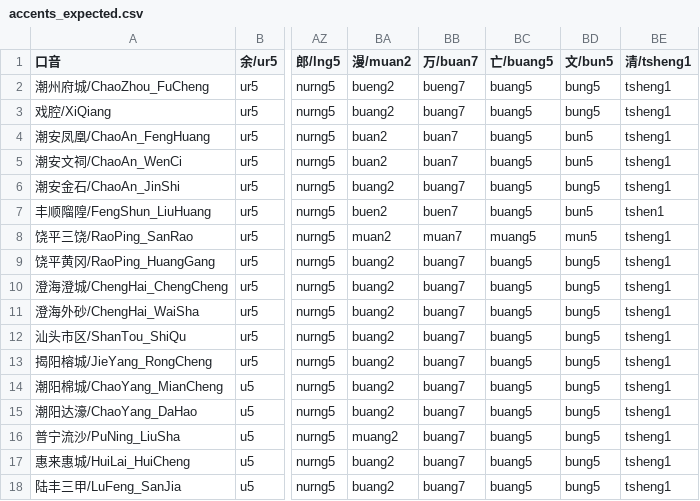
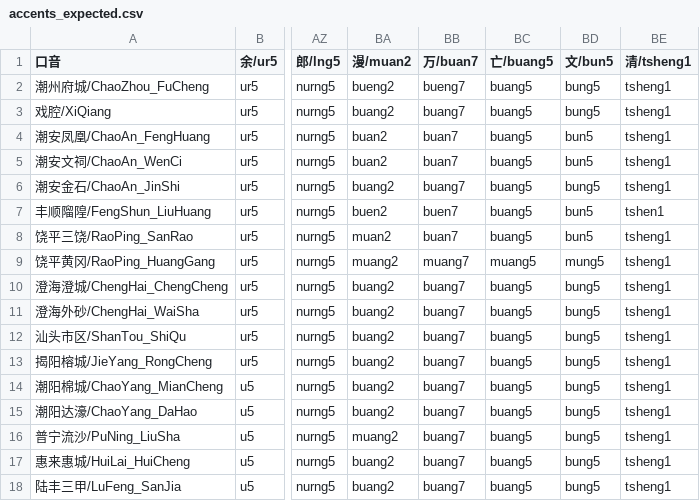
Before and after one commit to pujdict/pujbase, a CSV file: data/accents_expected.csv, drawn as a sheet; only a part is shown, gaps mark what is left out; the diff names each change by its address in the sheet, - before the commit and + after, or states it on an @@ line.

Commit message:
CI 修复：饶平口音规则：bu+阳声韵变 mu 应属于黄冈口音。

```diff
--- a/data/accents_expected.csv
+++ b/data/accents_expected.csv
-BB8 (万/buan7): muan7
+BB8 (万/buan7): buan7
-BC8 (亡/buang5): muang5
+BC8 (亡/buang5): buang5
-BD8 (文/bun5): mun5
+BD8 (文/bun5): bun5
-BA9 (漫/muan2): buang2
+BA9 (漫/muan2): muang2
-BB9 (万/buan7): buang7
+BB9 (万/buan7): muang7
-BC9 (亡/buang5): buang5
+BC9 (亡/buang5): muang5
-BD9 (文/bun5): bung5
+BD9 (文/bun5): mung5
```
